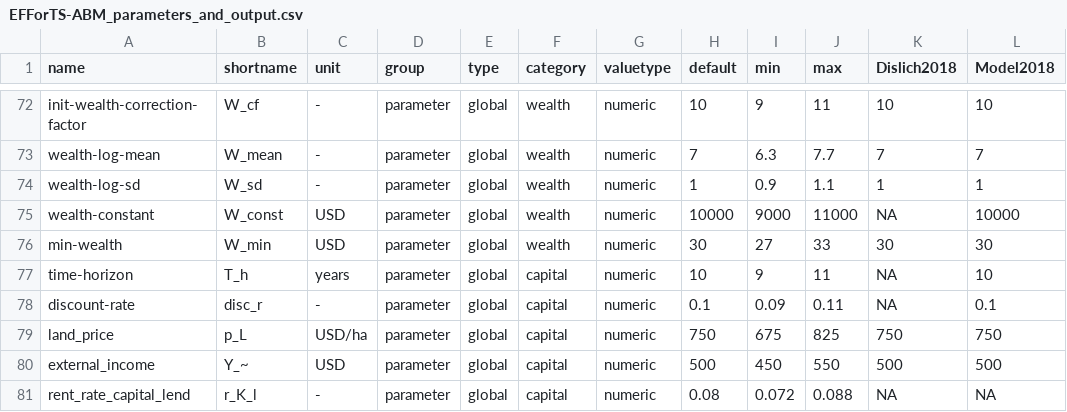
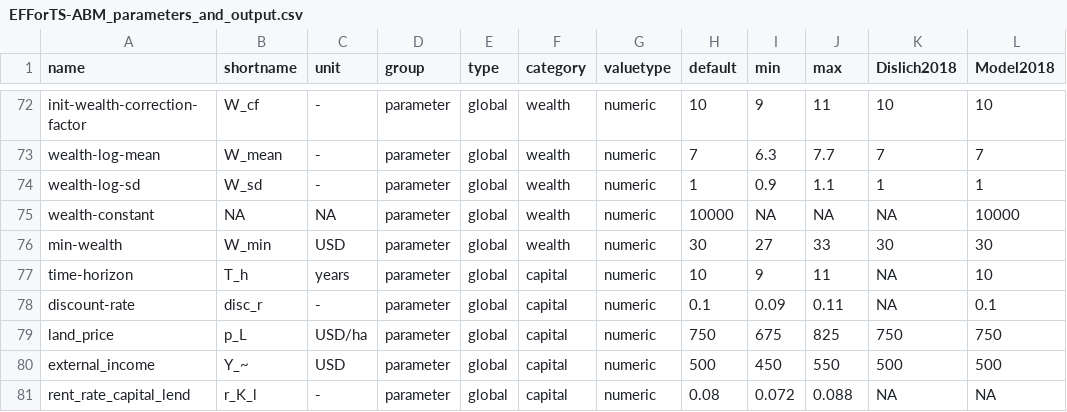
Before and after one commit to EFForTS-B10/Refforts, a CSV file: data_raw/EFForTS-ABM_parameters_and_output.csv, drawn as a sheet; only a part is shown, gaps mark what is left out.

Commit message:
removed parameter wealth-constant from sensitivy analysis, so min and max value, as this parameter is not used in the model under the current settings

```diff
--- a/data_raw/EFForTS-ABM_parameters_and_output.csv
+++ b/data_raw/EFForTS-ABM_parameters_and_output.csv
@@ -74,3 +74,3 @@ wealth-log-mean;W_mean;-;parameter;global;wealth;numeric;7;6.3;7.7;7;7
 wealth-log-sd;W_sd;-;parameter;global;wealth;numeric;1;0.9;1.1;1;1
-wealth-constant;W_const;USD;parameter;global;wealth;numeric;10000;9000;11000;NA;10000
+wealth-constant;NA;NA;parameter;global;wealth;numeric;10000;NA;NA;NA;10000
 min-wealth;W_min;USD;parameter;global;wealth;numeric;30;27;33;30;30
```
Also changed, not shown: 1 other file.
